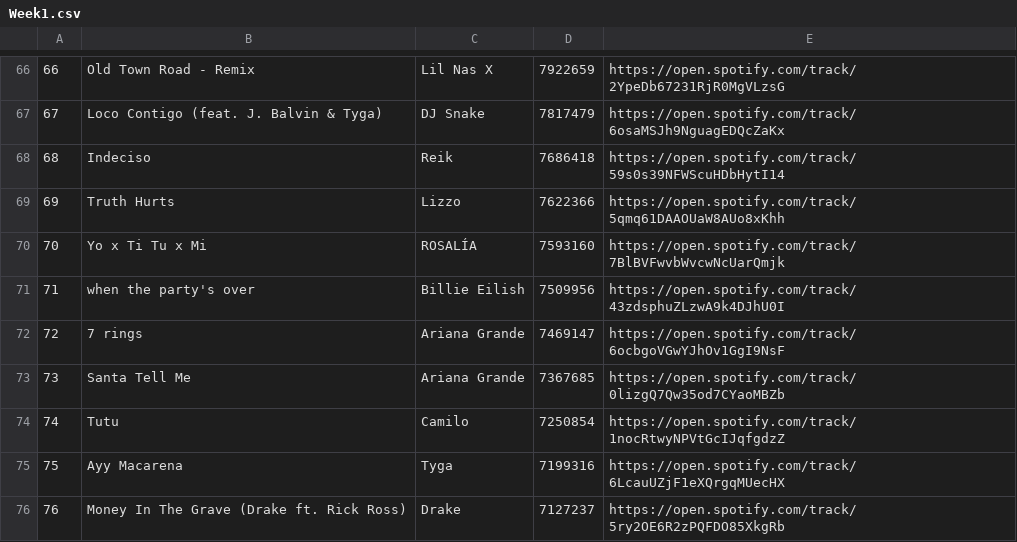
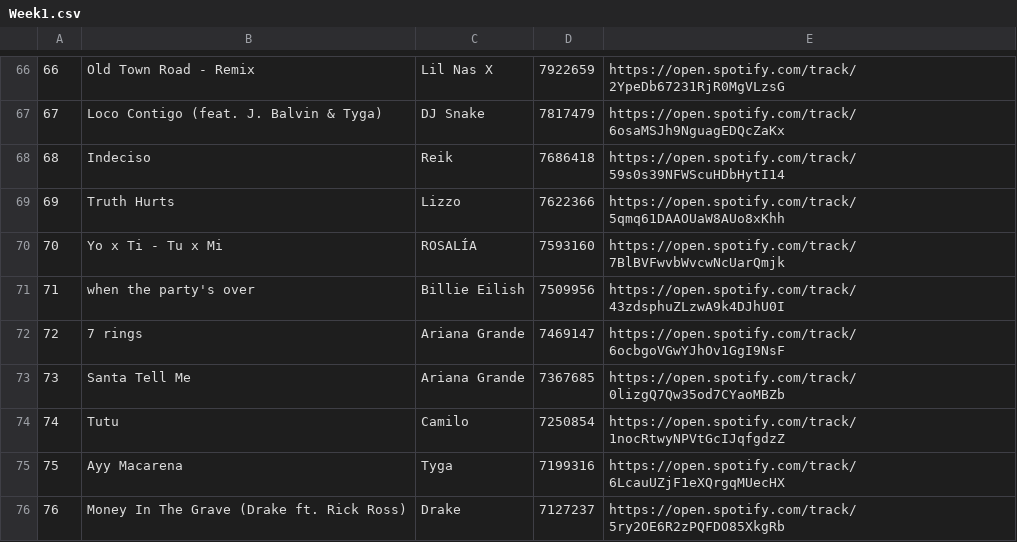
Before and after one commit to Raquel297/CISC3130HOMEWORKASSIGNMENTS, a CSV file: SpotifyFiles/Week1.csv, drawn as a sheet; only a part is shown, gaps mark what is left out.

Commit message:
Update Week1.csv

```diff
--- a/SpotifyFiles/Week1.csv
+++ b/SpotifyFiles/Week1.csv
@@ -69,3 +69,3 @@
 69,Truth Hurts,Lizzo,7622366,https://open.spotify.com/track/5qmq61DAAOUaW8AUo8xKhh
-70,Yo x Ti Tu x Mi,ROSALÍA,7593160,https://open.spotify.com/track/7BlBVFwvbWvcwNcUarQmjk
+70,Yo x Ti - Tu x Mi,ROSALÍA,7593160,https://open.spotify.com/track/7BlBVFwvbWvcwNcUarQmjk
 71,when the party's over,Billie Eilish,7509956,https://open.spotify.com/track/43zdsphuZLzwA9k4DJhU0I
```
